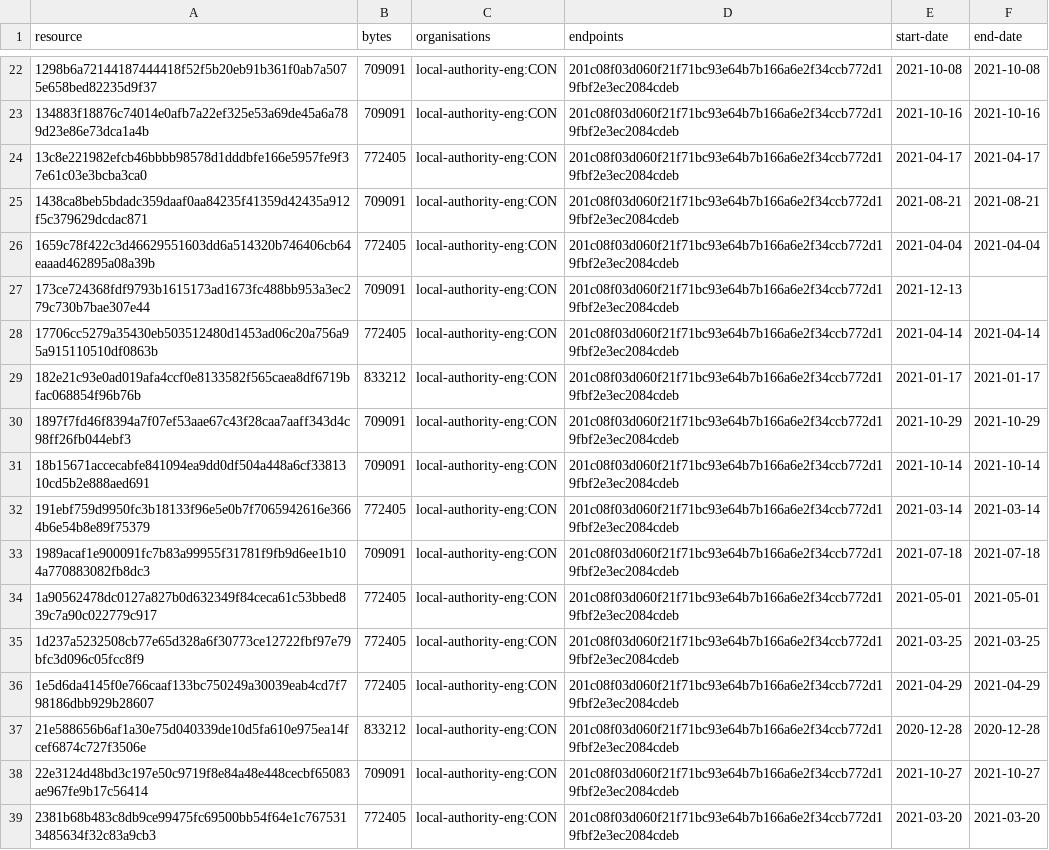
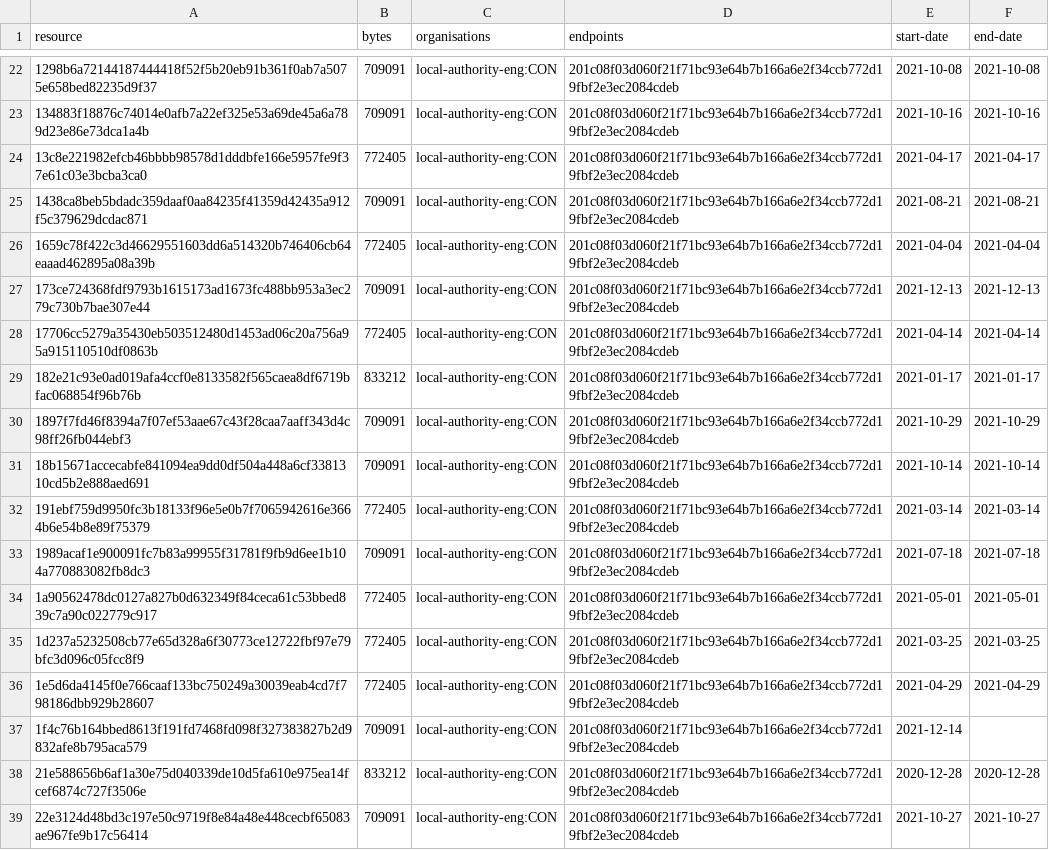
Before and after one commit to digital-land/brownfield-site-collection, a CSV file: collection/resource.csv, drawn as a sheet; only a part is shown, gaps mark what is left out; the shorter side is filled out with more unchanged rows.

```diff
--- a/collection/resource.csv
+++ b/collection/resource.csv
@@ -26,3 +26,3 @@ resource,bytes,organisations,endpoints,start-date,end-date
 1659c78f422c3d46629551603dd6a514320b746406cb64eaaad462895a08a39b,772405,local-authority-eng:CON,201c08f03d060f21f71bc93e64b7b166a6e2f34ccb772d19fbf2e3ec2084cdeb,2021-04-04,2021-04-04
-173ce724368fdf9793b1615173ad1673fc488bb953a3ec279c730b7bae307e44,709091,local-authority-eng:CON,201c08f03d060f21f71bc93e64b7b166a6e2f34ccb772d19fbf2e3ec2084cdeb,2021-12-13,
+173ce724368fdf9793b1615173ad1673fc488bb953a3ec279c730b7bae307e44,709091,local-authority-eng:CON,201c08f03d060f21f71bc93e64b7b166a6e2f34ccb772d19fbf2e3ec2084cdeb,2021-12-13,2021-12-13
 17706cc5279a35430eb503512480d1453ad06c20a756a95a915110510df0863b,772405,local-authority-eng:CON,201c08f03d060f21f71bc93e64b7b166a6e2f34ccb772d19fbf2e3ec2084cdeb,2021-04-14,2021-04-14
@@ -36,2 +36,3 @@ resource,bytes,organisations,endpoints,start-date,end-date
 1e5d6da4145f0e766caaf133bc750249a30039eab4cd7f798186dbb929b28607,772405,local-authority-eng:CON,201c08f03d060f21f71bc93e64b7b166a6e2f34ccb772d19fbf2e3ec2084cdeb,2021-04-29,2021-04-29
+1f4c76b164bbed8613f191fd7468fd098f327383827b2d9832afe8b795aca579,709091,local-authority-eng:CON,201c08f03d060f21f71bc93e64b7b166a6e2f34ccb772d19fbf2e3ec2084cdeb,2021-12-14,
 21e588656b6af1a30e75d040339de10d5fa610e975ea14fcef6874c727f3506e,833212,local-authority-eng:CON,201c08f03d060f21f71bc93e64b7b166a6e2f34ccb772d19fbf2e3ec2084cdeb,2020-12-28,2020-12-28
```
Also changed, not shown: collection/log.csv, 1 other file.
